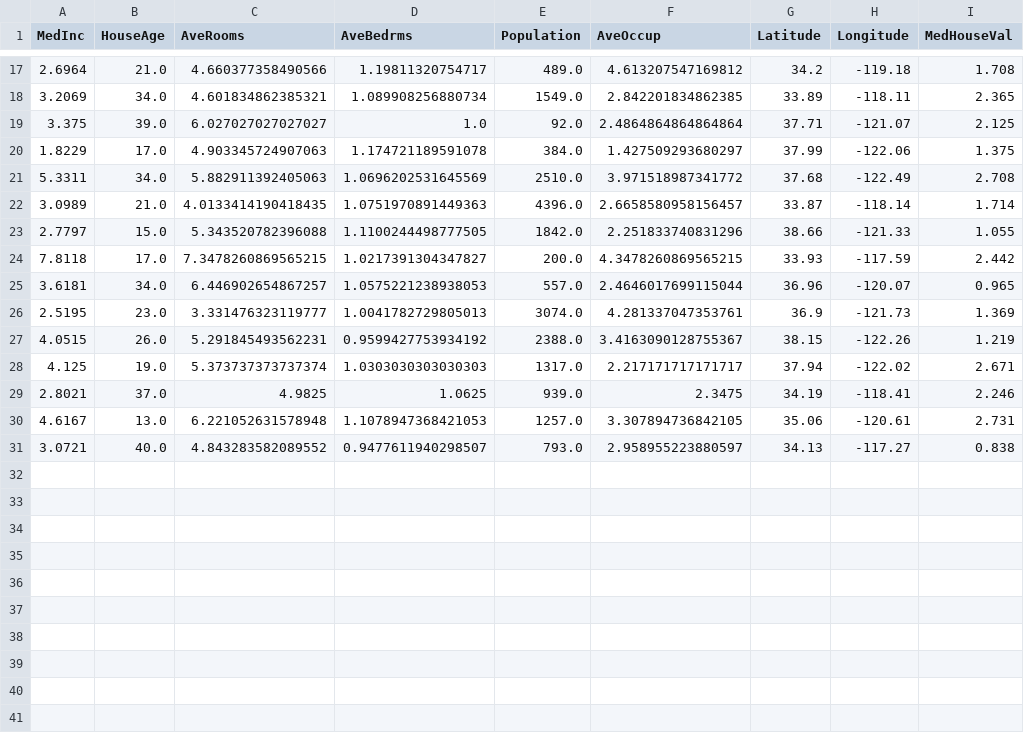
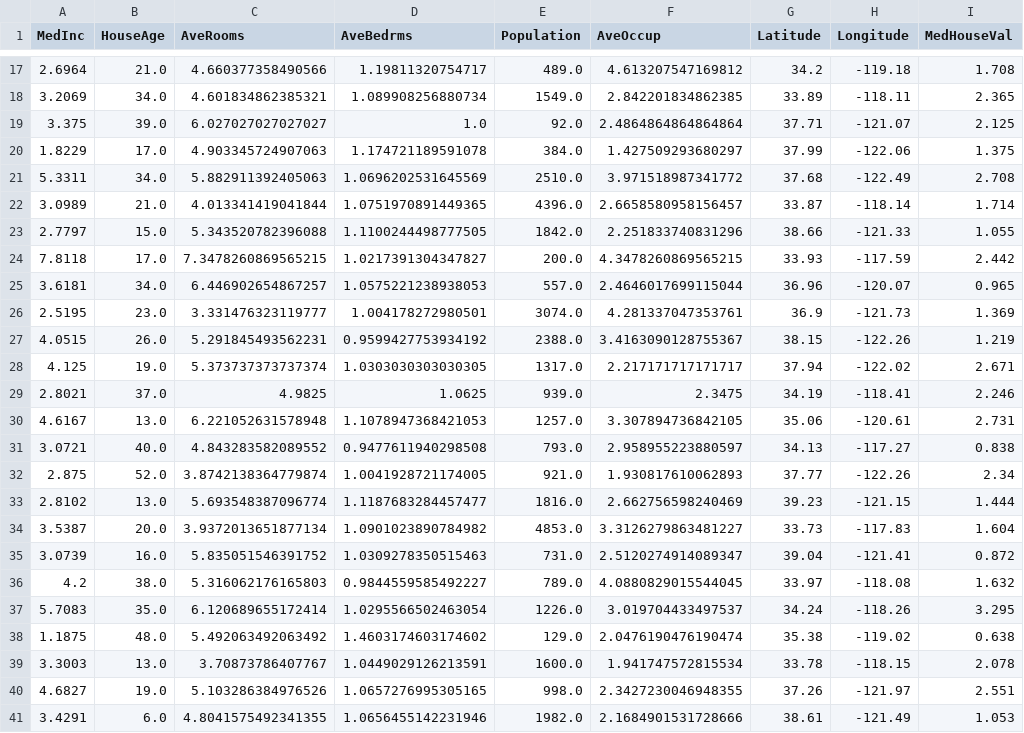
Before and after one commit to oecorrechag/boku, a CSV file: data/raw/housing_data_raw.csv, drawn as a sheet; only a part is shown, gaps mark what is left out.

Commit message:
Saved DataFrame raw

```diff
--- a/data/raw/housing_data_raw.csv
+++ b/data/raw/housing_data_raw.csv
@@ -21,3 +21,3 @@
 5.3311,34.0,5.882911392405063,1.0696202531645569,2510.0,3.971518987341772,37.68,-122.49,2.708
-3.0989,21.0,4.0133414190418435,1.0751970891449363,4396.0,2.6658580958156457,33.87,-118.14,1.714
+3.0989,21.0,4.013341419041844,1.0751970891449365,4396.0,2.6658580958156457,33.87,-118.14,1.714
 2.7797,15.0,5.343520782396088,1.1100244498777505,1842.0,2.251833740831296,38.66,-121.33,1.055
@@ -25,7 +25,17 @@
 3.6181,34.0,6.446902654867257,1.0575221238938053,557.0,2.4646017699115044,36.96,-120.07,0.965
-2.5195,23.0,3.331476323119777,1.0041782729805013,3074.0,4.281337047353761,36.9,-121.73,1.369
+2.5195,23.0,3.331476323119777,1.004178272980501,3074.0,4.281337047353761,36.9,-121.73,1.369
 4.0515,26.0,5.291845493562231,0.9599427753934192,2388.0,3.4163090128755367,38.15,-122.26,1.219
-4.125,19.0,5.373737373737374,1.0303030303030303,1317.0,2.217171717171717,37.94,-122.02,2.671
+4.125,19.0,5.373737373737374,1.0303030303030305,1317.0,2.217171717171717,37.94,-122.02,2.671
 2.8021,37.0,4.9825,1.0625,939.0,2.3475,34.19,-118.41,2.246
 4.6167,13.0,6.221052631578948,1.1078947368421053,1257.0,3.307894736842105,35.06,-120.61,2.731
-3.0721,40.0,4.843283582089552,0.9477611940298507,793.0,2.958955223880597,34.13,-117.27,0.838
+3.0721,40.0,4.843283582089552,0.9477611940298508,793.0,2.958955223880597,34.13,-117.27,0.838
+2.875,52.0,3.8742138364779874,1.0041928721174005,921.0,1.930817610062893,37.77,-122.26,2.34
+2.8102,13.0,5.693548387096774,1.1187683284457477,1816.0,2.662756598240469,39.23,-121.15,1.444
+3.5387,20.0,3.9372013651877134,1.0901023890784982,4853.0,3.3126279863481227,33.73,-117.83,1.604
+3.0739,16.0,5.835051546391752,1.0309278350515463,731.0,2.5120274914089347,39.04,-121.41,0.872
+4.2,38.0,5.316062176165803,0.9844559585492227,789.0,4.0880829015544045,33.97,-118.08,1.632
+5.7083,35.0,6.120689655172414,1.0295566502463054,1226.0,3.019704433497537,34.24,-118.26,3.295
+1.1875,48.0,5.492063492063492,1.4603174603174602,129.0,2.0476190476190474,35.38,-119.02,0.638
+3.3003,13.0,3.70873786407767,1.0449029126213591,1600.0,1.941747572815534,33.78,-118.15,2.078
+4.6827,19.0,5.103286384976526,1.0657276995305165,998.0,2.3427230046948355,37.26,-121.97,2.551
+3.4291,6.0,4.8041575492341355,1.0656455142231946,1982.0,2.1684901531728666,38.61,-121.49,1.053
```
